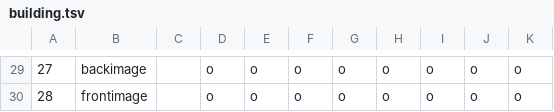
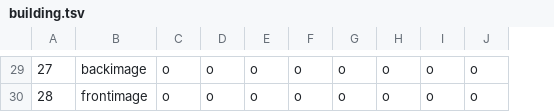
Before and after one commit to 128na/simutrans-addon-maker-online, a TSV file: docs/params/building.tsv, drawn as a sheet; only a part is shown, gaps mark what is left out; the diff covers the shown part only; the diff names each change by its address in the sheet, - before the commit and + after, or states it on an @@ line.

```diff
--- a/docs/params/building.tsv
+++ b/docs/params/building.tsv
-column K, rows 29-30: o | o
-C29:C30: (empty)
+C29:C30: o
```
Also changed, not shown: 51 edited cells elsewhere in this file, 13 other files.
